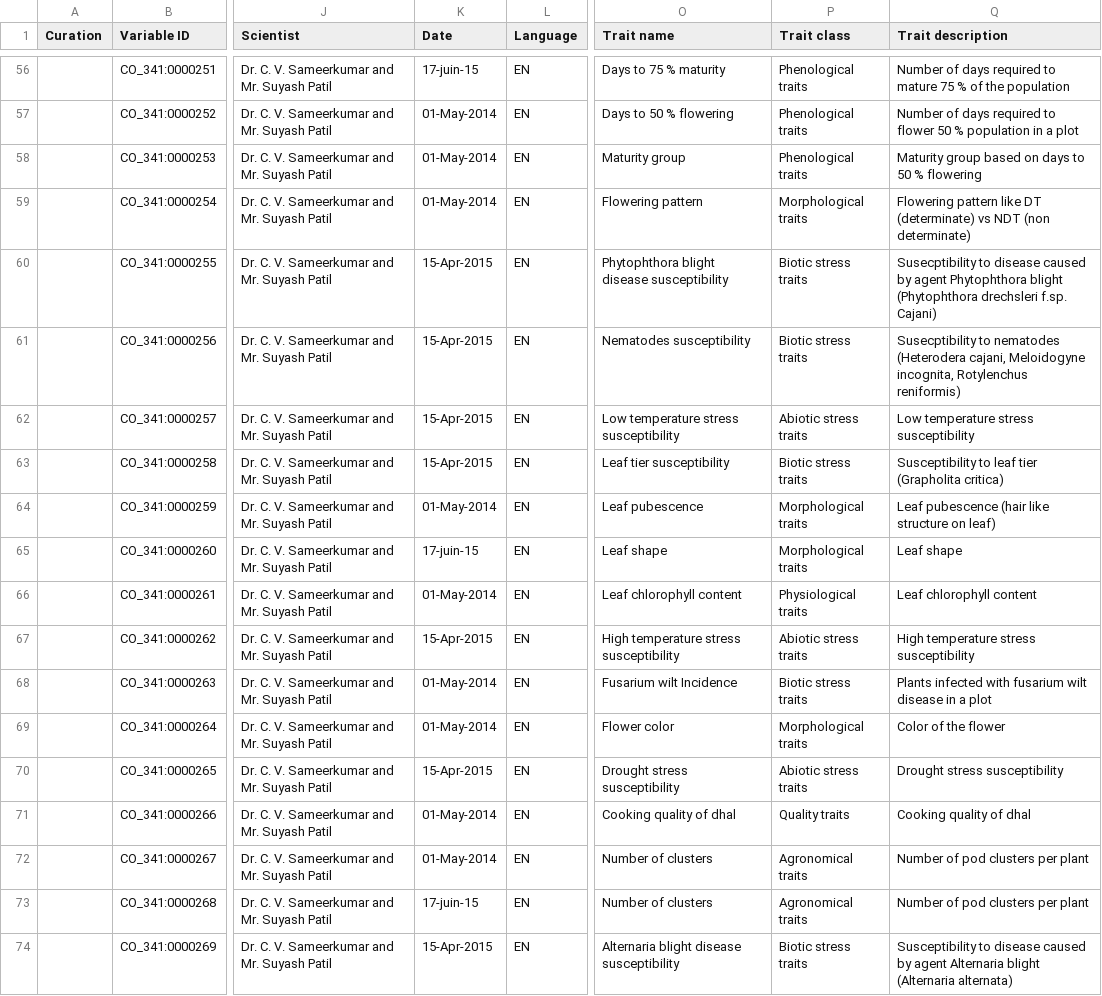
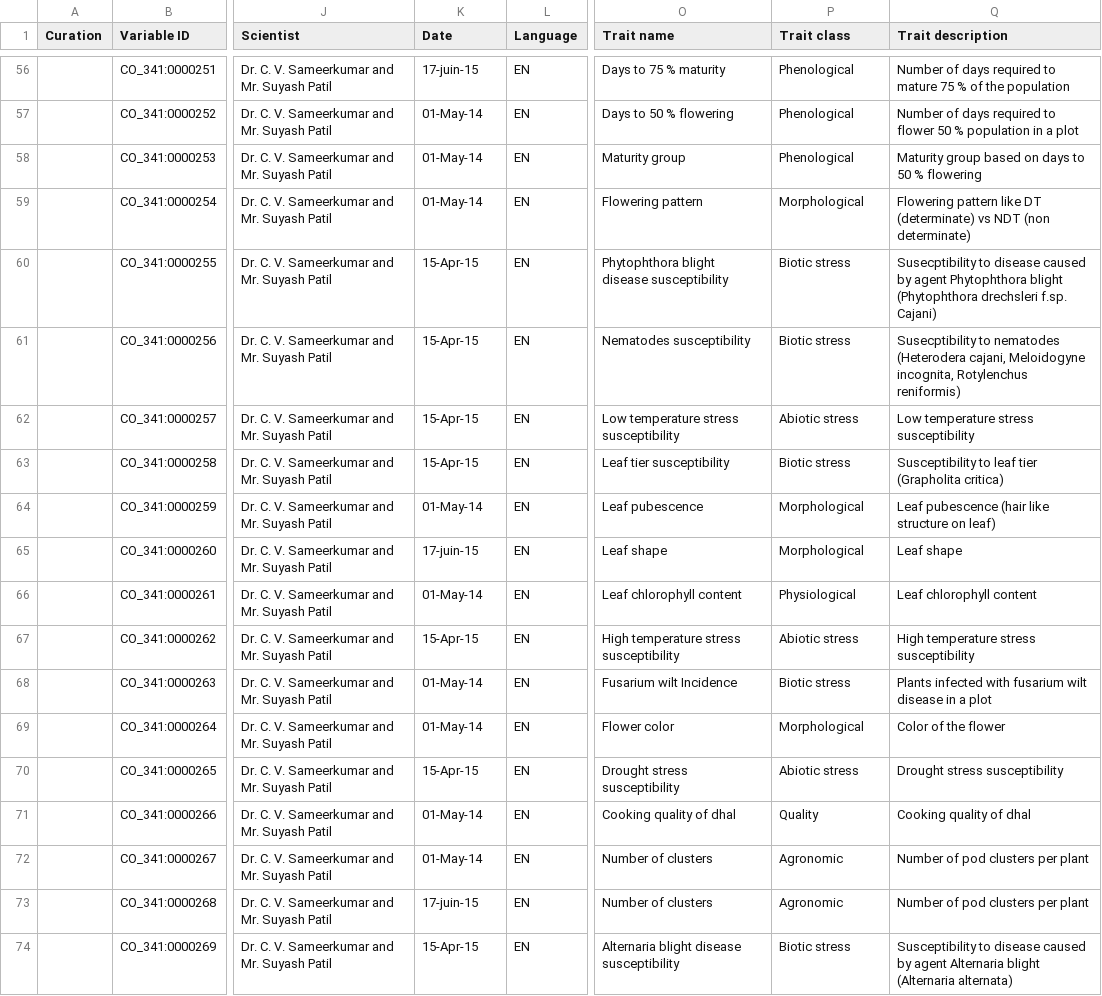
Before and after one commit to Planteome/trait-mappings, a CSV file: Pigeonpea_TD.csv, drawn as a sheet; only a part is shown, gaps mark what is left out; the diff covers the shown part only; the diff names each change by its address in the sheet, - before the commit and + after, or states it on an @@ line.

```diff
--- a/Pigeonpea_TD.csv
+++ b/Pigeonpea_TD.csv
-P56:P58 (Trait class): Phenological traits
+P56:P58 (Trait class): Phenological
-K57:K59 (Date): 01-May-2014
+K57:K59 (Date): 01-May-14
-P59 (Trait class): Morphological traits
+P59 (Trait class): Morphological
-K60:K63 (Date): 15-Apr-2015
+K60:K63 (Date): 15-Apr-15
-P60:P61 (Trait class): Biotic stress traits
+P60:P61 (Trait class): Biotic stress
-P62 (Trait class): Abiotic stress traits
+P62 (Trait class): Abiotic stress
-P63 (Trait class): Biotic stress traits
+P63 (Trait class): Biotic stress
-K64 (Date): 01-May-2014
+K64 (Date): 01-May-14
-P64:P65 (Trait class): Morphological traits
+P64:P65 (Trait class): Morphological
-K66 (Date): 01-May-2014
+K66 (Date): 01-May-14
-P66 (Trait class): Physiological traits
+P66 (Trait class): Physiological
-K67 (Date): 15-Apr-2015
+K67 (Date): 15-Apr-15
-P67 (Trait class): Abiotic stress traits
+P67 (Trait class): Abiotic stress
-K68:K69 (Date): 01-May-2014
+K68:K69 (Date): 01-May-14
-P68 (Trait class): Biotic stress traits
+P68 (Trait class): Biotic stress
-P69 (Trait class): Morphological traits
+P69 (Trait class): Morphological
-K70 (Date): 15-Apr-2015
+K70 (Date): 15-Apr-15
-P70 (Trait class): Abiotic stress traits
+P70 (Trait class): Abiotic stress
-K71:K72 (Date): 01-May-2014
+K71:K72 (Date): 01-May-14
-P71 (Trait class): Quality traits
+P71 (Trait class): Quality
-P72:P73 (Trait class): Agronomical traits
+P72:P73 (Trait class): Agronomic
-K74 (Date): 15-Apr-2015
+K74 (Date): 15-Apr-15
-P74 (Trait class): Biotic stress traits
+P74 (Trait class): Biotic stress
```
Also changed, not shown: 107 edited cells elsewhere in this file.
